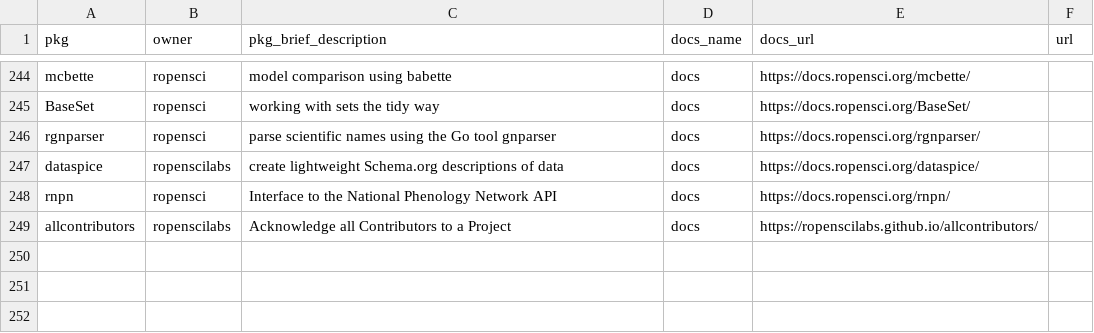
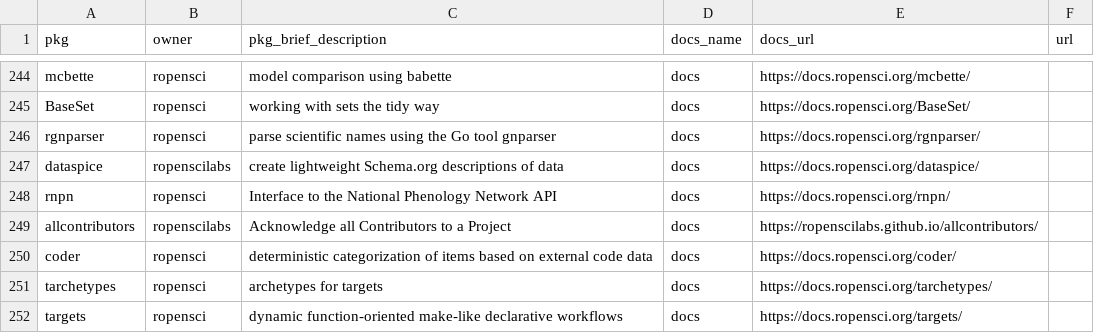
Before and after one commit to ropensci-org/monthly, a CSV file: data/pkg_metadata.csv, drawn as a sheet; only a part is shown, gaps mark what is left out.

```diff
--- a/data/pkg_metadata.csv
+++ b/data/pkg_metadata.csv
@@ -249 +249,4 @@ rnpn,ropensci,"Interface to the National Phenology Network API",docs,https://doc
 allcontributors,ropenscilabs,"Acknowledge all Contributors to a Project",docs,https://ropenscilabs.github.io/allcontributors/,
+coder,ropensci,"deterministic categorization of items based on external code data",docs,https://docs.ropensci.org/coder/,
+tarchetypes,ropensci,"archetypes for targets",docs,https://docs.ropensci.org/tarchetypes/,
+targets,ropensci,"dynamic function-oriented make-like declarative workflows",docs,https://docs.ropensci.org/targets/,
```
Also changed, not shown: data/newversions.csv, 10 other files.
